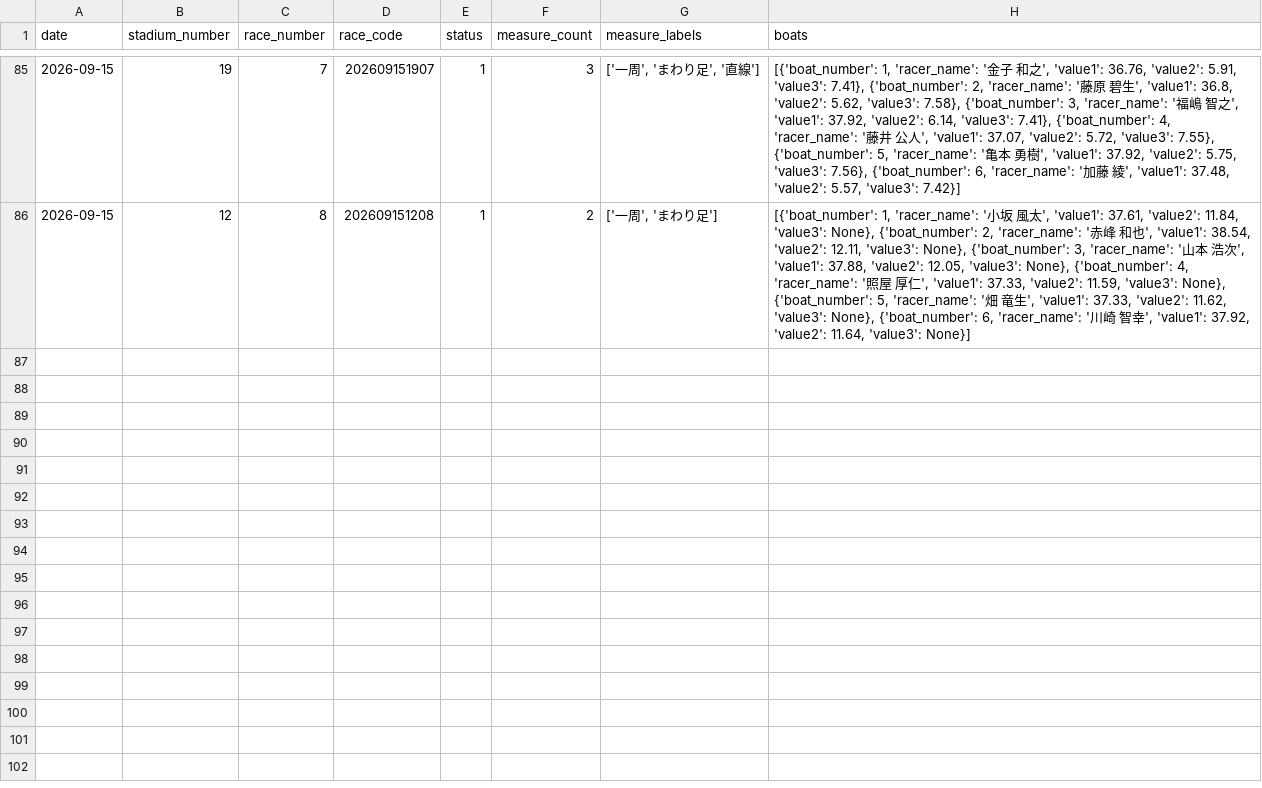
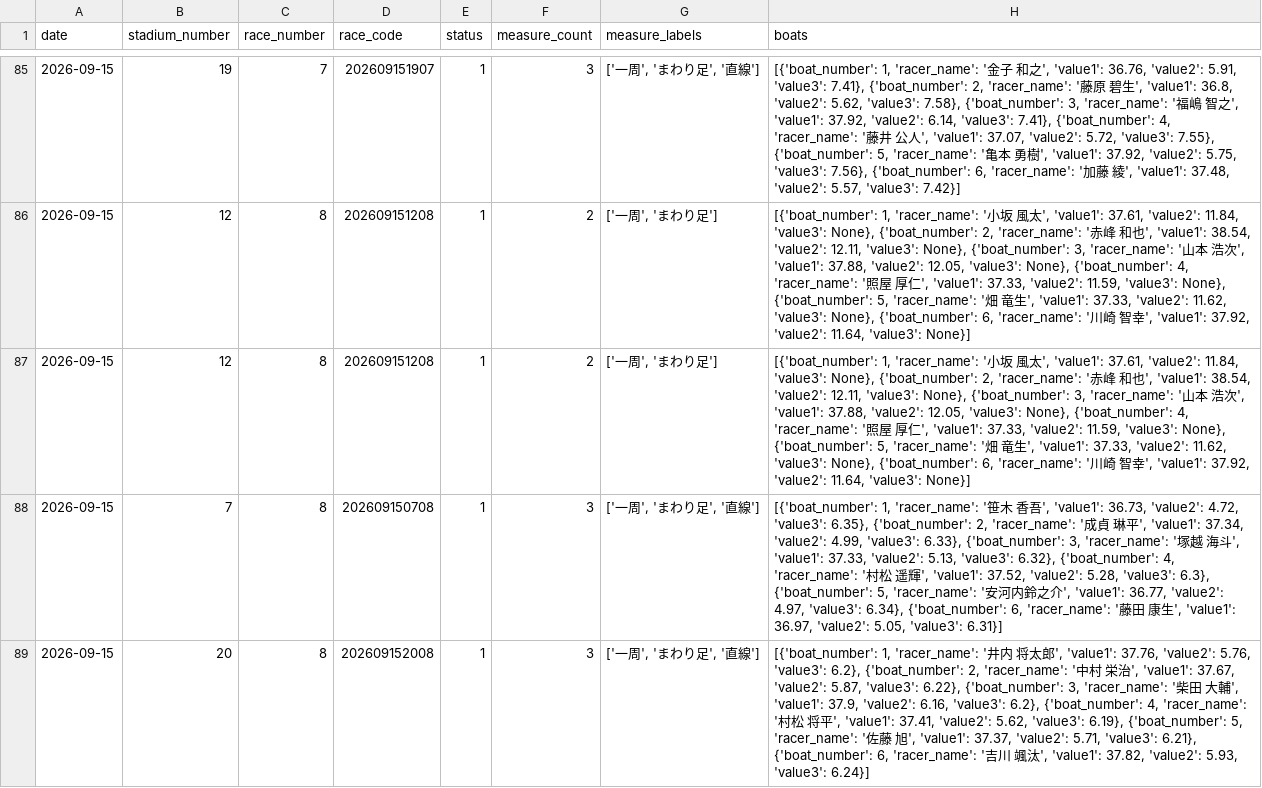
Before and after one commit to seeeek-debug/boatracecsv.github.io, a CSV file: data/previews/original_exhibition/2026/09/15.csv, drawn as a sheet; only a part is shown, gaps mark what is left out; the diff names each change by its address in the sheet, - before the commit and + after, or states it on an @@ line.

```diff
--- a/data/previews/original_exhibition/2026/09/15.csv
+++ b/data/previews/original_exhibition/2026/09/15.csv
+row 87: 2026-09-15 | 12 | 8 | 202609151208 | 1 | 2 | ['一周', 'まわり足'] | [{'boat_number': 1, 'racer_name': '小坂 風太', 'value1': 37.61, 'value2': 11.84, 'value3': None}, {'boat_number': 2, 'racer_name': '赤峰 和也', 'value1': 38.54, 'value2': 12.11, 'value3': None}, {'boat_number': 3, 'racer_name': '山本 浩次', 'value1': 37.88, 'value2': 12.05, 'value3': None}, {'boat_number': 4, 'racer_name': '照屋 厚仁', 'value1': 37.33, 'value2': 11.59, 'value3': None}, {'boat_number': 5, 'racer_name': '畑 竜生', 'value1': 37.33, 'value2': 11.62, 'value3': None}, {'boat_number': 6, 'racer_name': '川崎 智幸', 'value1': 37.92, 'value2': 11.64, 'value3': None}]
+row 88: 2026-09-15 | 7 | 8 | 202609150708 | 1 | 3 | ['一周', 'まわり足', '直線'] | [{'boat_number': 1, 'racer_name': '笹木 香吾', 'value1': 36.73, 'value2': 4.72, 'value3': 6.35}, {'boat_number': 2, 'racer_name': '成貞 琳平', 'value1': 37.34, 'value2': 4.99, 'value3': 6.33}, {'boat_number': 3, 'racer_name': '塚越 海斗', 'value1': 37.33, 'value2': 5.13, 'value3': 6.32}, {'boat_number': 4, 'racer_name': '村松 遥輝', 'value1': 37.52, 'value2': 5.28, 'value3': 6.3}, {'boat_number': 5, 'racer_name': '安河内鈴之介', 'value1': 36.77, 'value2': 4.97, 'value3': 6.34}, {'boat_number': 6, 'racer_name': '藤田 康生', 'value1': 36.97, 'value2': 5.05, 'value3': 6.31}]
+row 89: 2026-09-15 | 20 | 8 | 202609152008 | 1 | 3 | ['一周', 'まわり足', '直線'] | [{'boat_number': 1, 'racer_name': '井内 将太郎', 'value1': 37.76, 'value2': 5.76, 'value3': 6.2}, {'boat_number': 2, 'racer_name': '中村 栄治', 'value1': 37.67, 'value2': 5.87, 'value3': 6.22}, {'boat_number': 3, 'racer_name': '柴田 大輔', 'value1': 37.9, 'value2': 6.16, 'value3': 6.2}, {'boat_number': 4, 'racer_name': '村松 将平', 'value1': 37.41, 'value2': 5.62, 'value3': 6.19}, {'boat_number': 5, 'racer_name': '佐藤 旭', 'value1': 37.37, 'value2': 5.71, 'value3': 6.21}, {'boat_number': 6, 'racer_name': '吉川 颯汰', 'value1': 37.82, 'value2': 5.93, 'value3': 6.24}]
```
